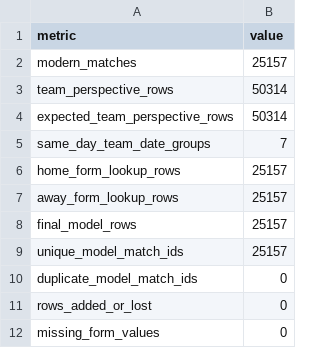
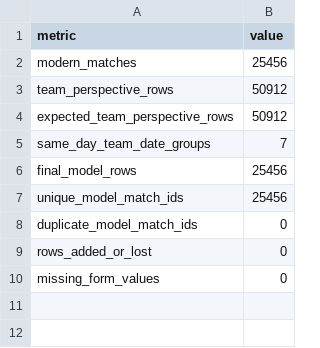
Before and after one commit to ACM40960/projects-abhirup-sripal, a CSV file: outputs/rolling_form_validation.csv, drawn as a sheet.

```diff
--- a/outputs/rolling_form_validation.csv
+++ b/outputs/rolling_form_validation.csv
@@ -1,10 +1,8 @@
 metric,value
-modern_matches,25157
-team_perspective_rows,50314
-expected_team_perspective_rows,50314
+modern_matches,25456
+team_perspective_rows,50912
+expected_team_perspective_rows,50912
 same_day_team_date_groups,7
-home_form_lookup_rows,25157
-away_form_lookup_rows,25157
-final_model_rows,25157
-unique_model_match_ids,25157
+final_model_rows,25456
+unique_model_match_ids,25456
 duplicate_model_match_ids,0
```
Also changed, not shown: 9 other files.
